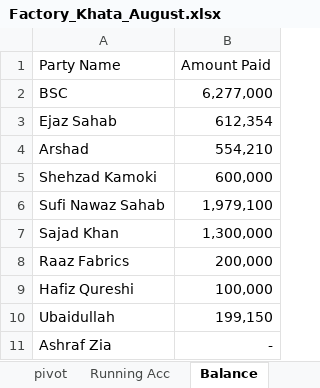
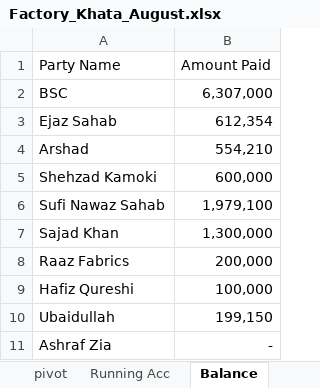
Before and after one commit to omerrazzaq4/Alhamd_dyeing, an Excel workbook: Factory_Khata_August.xlsx, sheet Balance, drawn as a sheet; values as stored, in another font and other column widths than the file's, no borders; table styles not drawn; the diff names each change by its address in the sheet, - before the commit and + after, or states it on an @@ line.

```diff
--- a/Factory_Khata_August.xlsx (sheet Balance)
+++ b/Factory_Khata_August.xlsx (sheet Balance)
-B2 (Amount Paid): 6,277,000
+B2 (Amount Paid): 6,307,000
```
Also changed, not shown: sheet Wood, sheet Cashbook, sheet ledger, sheet pivot, sheet Billing, sheet Profit, 3 more sheets, formulas that keep their value, charts or pictures.
